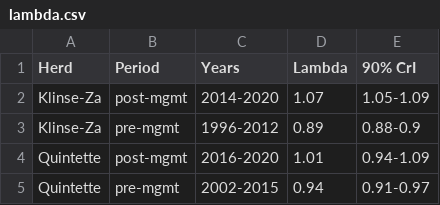
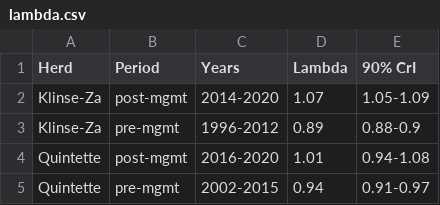
Before and after one commit to ctlamb/KZ_QT_IPM, a CSV file: tables/lambda.csv, drawn as a sheet.

```diff
--- a/tables/lambda.csv
+++ b/tables/lambda.csv
@@ -3,3 +3,3 @@ Klinse-Za,post-mgmt,2014-2020,1.07,1.05-1.09
 Klinse-Za,pre-mgmt,1996-2012,0.89,0.88-0.9
-Quintette,post-mgmt,2016-2020,1.01,0.94-1.09
+Quintette,post-mgmt,2016-2020,1.01,0.94-1.08
 Quintette,pre-mgmt,2002-2015,0.94,0.91-0.97
```
Also changed, not shown: tables/abundance_MF.csv, tables/refined_treatment_effect.csv, 29 other files.
